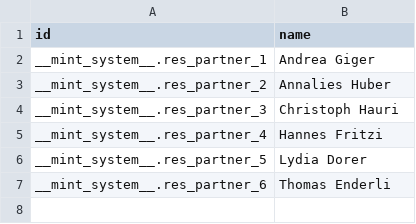
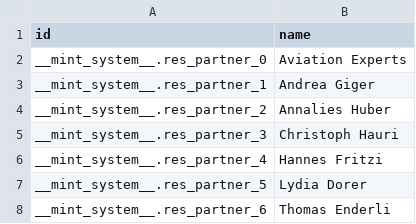
Before and after one commit to Mint-System/Odoo-Apps-Management-System, a CSV file: mgmt/demo/res.partner.csv, drawn as a sheet; the diff names each change by its address in the sheet, - before the commit and + after, or states it on an @@ line.

```diff
--- a/mgmt/demo/res.partner.csv
+++ b/mgmt/demo/res.partner.csv
+row 2: __mint_system__.res_partner_0 | Aviation Experts
```
Also changed, not shown: mgmt/demo/mgmt.document.csv, 11 other files.
